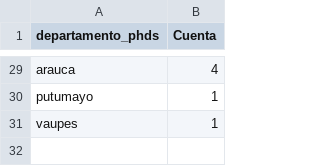
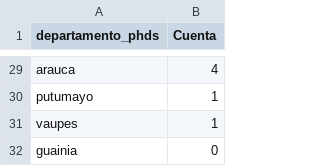
Before and after one commit to julianuribegomez/cti, a CSV file: investigadores_phd.csv, drawn as a sheet; only a part is shown, gaps mark what is left out; the diff names each change by its address in the sheet, - before the commit and + after, or states it on an @@ line.

Commit message:
Update investigadores_phd.csv

```diff
--- a/investigadores_phd.csv
+++ b/investigadores_phd.csv
+row 32: guainia | 0
```
